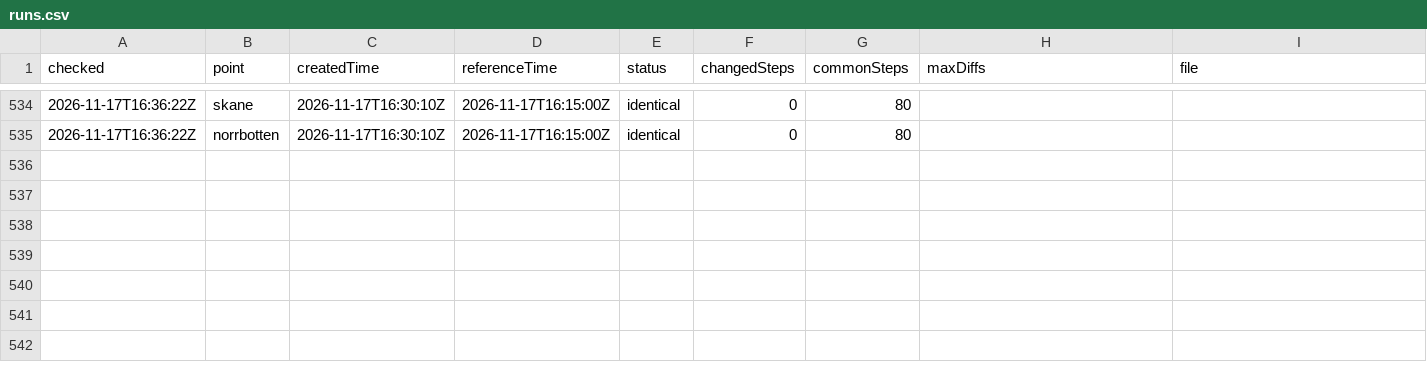
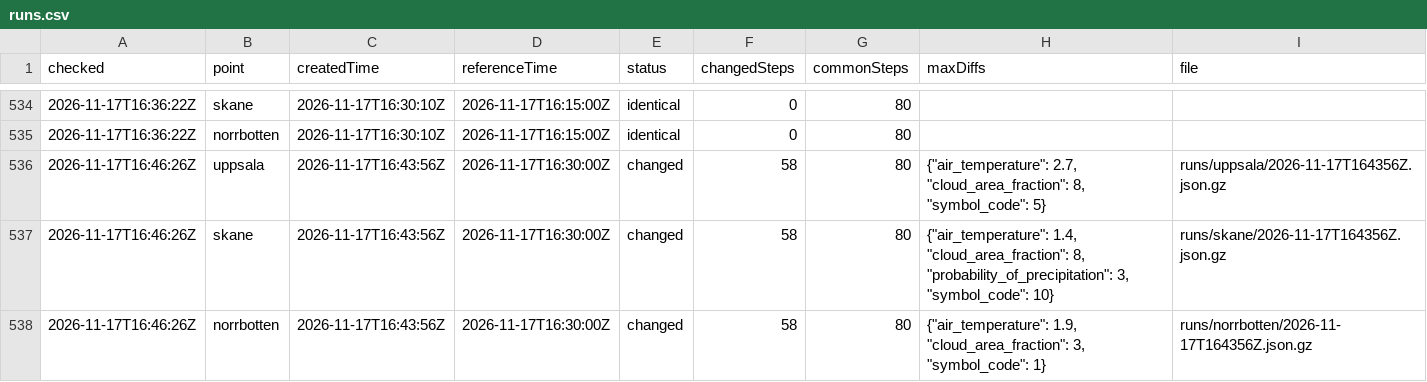
Before and after one commit to gu-t/smhi-runlog, a CSV file: runs.csv, drawn as a sheet; only a part is shown, gaps mark what is left out.

```diff
--- a/runs.csv
+++ b/runs.csv
@@ -535 +535,4 @@ checked,point,createdTime,referenceTime,status,changedSteps,commonSteps,maxDiffs
 2026-11-17T16:36:22Z,norrbotten,2026-11-17T16:30:10Z,2026-11-17T16:15:00Z,identical,0,80,,
+2026-11-17T16:46:26Z,uppsala,2026-11-17T16:43:56Z,2026-11-17T16:30:00Z,changed,58,80,"{""air_temperature"": 2.7, ""cloud_area_fraction"": 8, ""symbol_code"": 5}",runs/uppsala/2026-11-17T164356Z.json.gz
+2026-11-17T16:46:26Z,skane,2026-11-17T16:43:56Z,2026-11-17T16:30:00Z,changed,58,80,"{""air_temperature"": 1.4, ""cloud_area_fraction"": 8, ""probability_of_precipitation"": 3, ""symbol_code"": 10}",runs/skane/2026-11-17T164356Z.json.gz
+2026-11-17T16:46:26Z,norrbotten,2026-11-17T16:43:56Z,2026-11-17T16:30:00Z,changed,58,80,"{""air_temperature"": 1.9, ""cloud_area_fraction"": 3, ""symbol_code"": 1}",runs/norrbotten/2026-11-17T164356Z.json.gz
```
Also changed, not shown: checks.csv, 4 other files.
